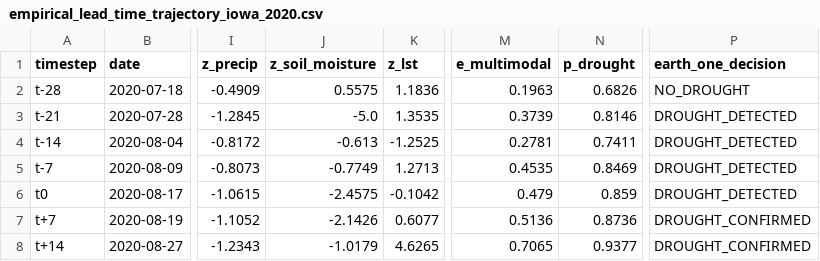
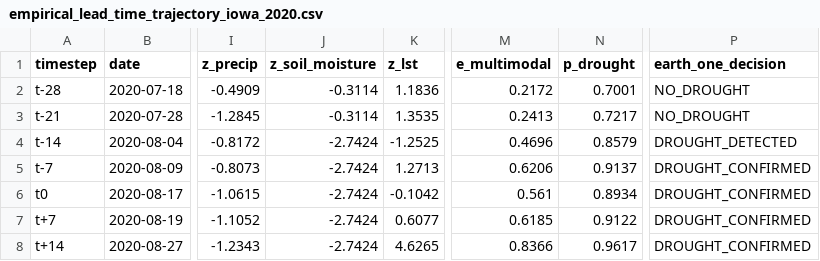
Before and after one commit to shubham-exe-web/earth-one, a CSV file: audit/empirical_lead_time_trajectory_iowa_2020.csv, drawn as a sheet; only a part is shown, gaps mark what is left out; the diff names each change by its address in the sheet, - before the commit and + after, or states it on an @@ line.

```diff
--- a/audit/empirical_lead_time_trajectory_iowa_2020.csv
+++ b/audit/empirical_lead_time_trajectory_iowa_2020.csv
-J2 (z_soil_moisture): 0.5575
+J2 (z_soil_moisture): -0.3114
-M2 (e_multimodal): 0.1963
+M2 (e_multimodal): 0.2172
-N2 (p_drought): 0.6826
+N2 (p_drought): 0.7001
-J3 (z_soil_moisture): -5.0
+J3 (z_soil_moisture): -0.3114
-M3 (e_multimodal): 0.3739
+M3 (e_multimodal): 0.2413
-N3 (p_drought): 0.8146
+N3 (p_drought): 0.7217
-P3 (earth_one_decision): DROUGHT_DETECTED
+P3 (earth_one_decision): NO_DROUGHT
-J4 (z_soil_moisture): -0.613
+J4 (z_soil_moisture): -2.7424
-M4 (e_multimodal): 0.2781
+M4 (e_multimodal): 0.4696
-N4 (p_drought): 0.7411
+N4 (p_drought): 0.8579
-J5 (z_soil_moisture): -0.7749
+J5 (z_soil_moisture): -2.7424
-M5 (e_multimodal): 0.4535
+M5 (e_multimodal): 0.6206
-N5 (p_drought): 0.8469
+N5 (p_drought): 0.9137
-P5:P6 (earth_one_decision): DROUGHT_DETECTED
+P5:P6 (earth_one_decision): DROUGHT_CONFIRMED
-J6 (z_soil_moisture): -2.4575
+J6 (z_soil_moisture): -2.7424
-M6 (e_multimodal): 0.479
+M6 (e_multimodal): 0.561
-N6 (p_drought): 0.859
+N6 (p_drought): 0.8934
-J7 (z_soil_moisture): -2.1426
+J7 (z_soil_moisture): -2.7424
-M7 (e_multimodal): 0.5136
+M7 (e_multimodal): 0.6185
-N7 (p_drought): 0.8736
+N7 (p_drought): 0.9122
-J8 (z_soil_moisture): -1.0179
+J8 (z_soil_moisture): -2.7424
-M8 (e_multimodal): 0.7065
+M8 (e_multimodal): 0.8366
-N8 (p_drought): 0.9377
+N8 (p_drought): 0.9617
```
Also changed, not shown: audit/master_3tier_validation_hierarchy.csv, audit/tier_a_loso_sensitivity.csv, 8 other files.
